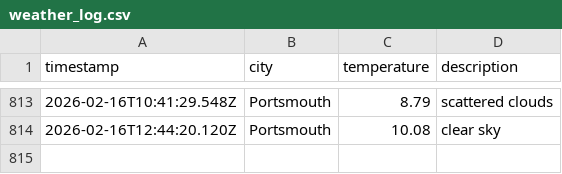
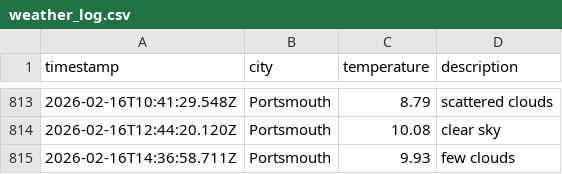
Before and after one commit to BenFleck25/DataOps-weather, a CSV file: data/weather_log.csv, drawn as a sheet; only a part is shown, gaps mark what is left out; the diff names each change by its address in the sheet, - before the commit and + after, or states it on an @@ line.

```diff
--- a/data/weather_log.csv
+++ b/data/weather_log.csv
+row 815: 2026-02-16T14:36:58.711Z | Portsmouth | 9.93 | few clouds
```
Also changed, not shown: 1 other file.
